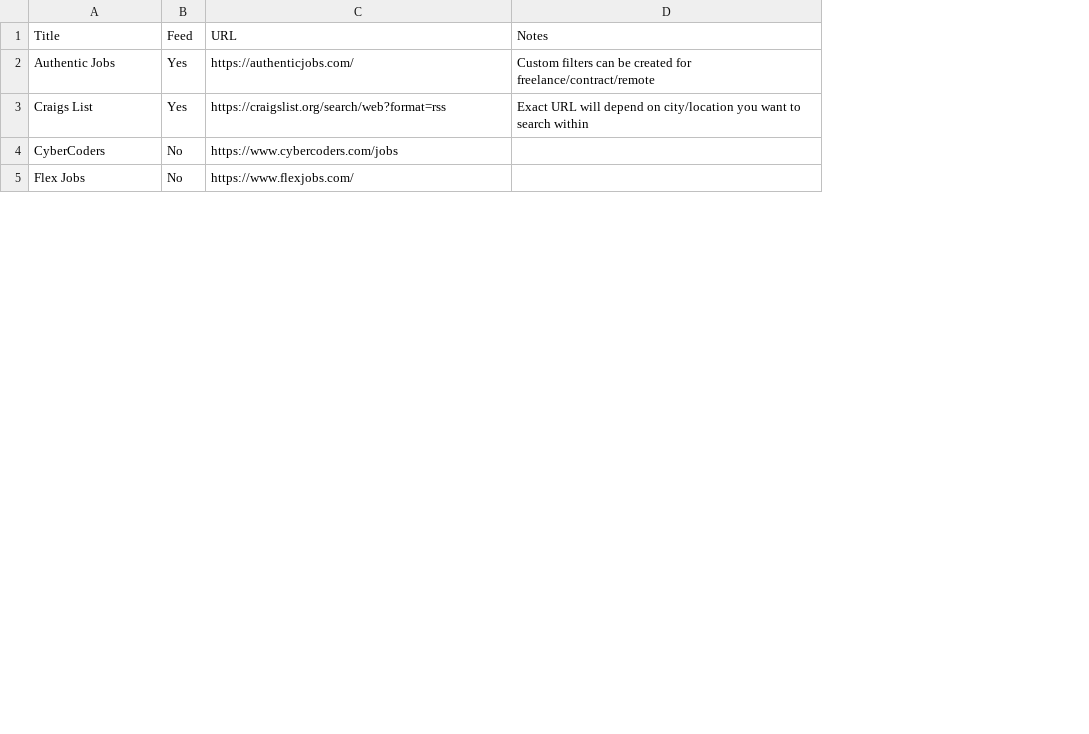
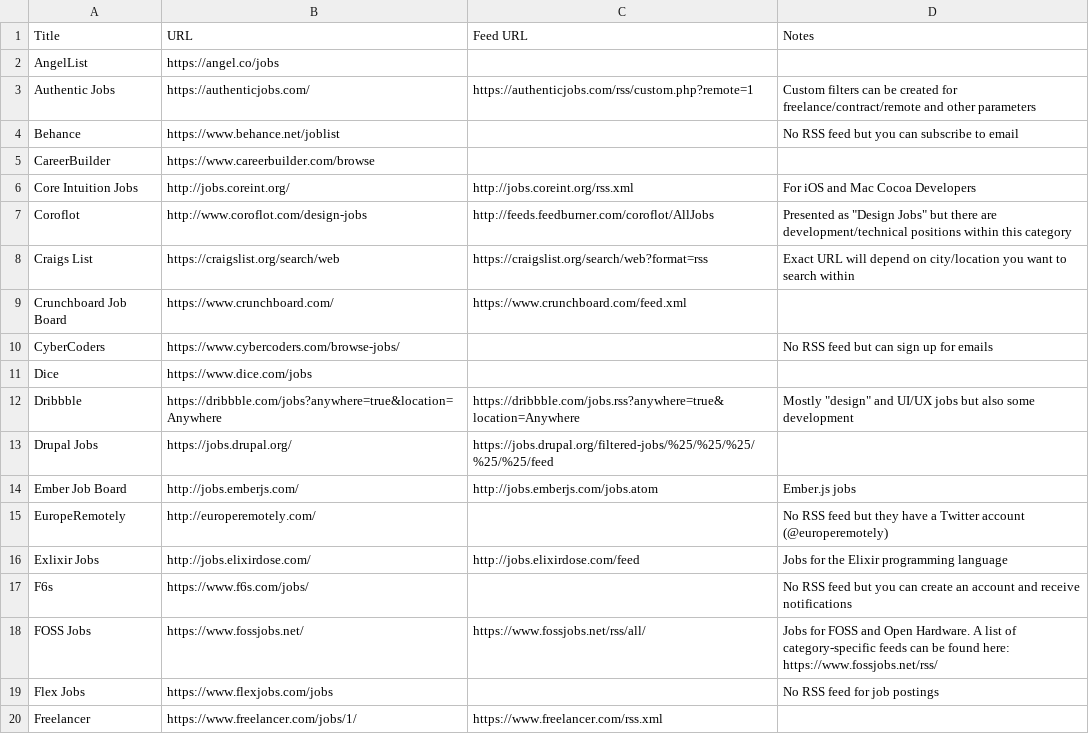
Before and after one commit to georgemandis/remote-working-list, a CSV file: remote-working-resources.csv, drawn as a sheet; only a part is shown; removed rows and columns are numbered as before the commit, all else as after; the diff covers the shown part only; the diff names each change by its address in the sheet, - before the commit and + after, or states it on an @@ line.

Commit message:
Added 40 new job sites; refactored CSV format and notes

```diff
--- a/remote-working-resources.csv
+++ b/remote-working-resources.csv
-column B (Feed), rows 2-5: Yes | Yes | No | No
+column C (Feed URL), row 3: https://authenticjobs.com/rss/custom.php?remote=1; row 8: https://craigslist.org/search/web?format=rss
+row 2: AngelList | https://angel.co/jobs
-D3 (Notes): …for freelance/contract/remote
+D3 (Notes): …for freelance/contract/remote and other parameters
+row 4: Behance | https://www.behance.net/joblist |  | No RSS feed but you can subscribe to email
+row 5: CareerBuilder | https://www.careerbuilder.com/browse
+row 6: Core Intuition Jobs | http://jobs.coreint.org/ | http://jobs.coreint.org/rss.xml | For iOS and Mac Cocoa Developers
+row 7: Coroflot | http://www.coroflot.com/design-jobs | http://feeds.feedburner.com/coroflot/AllJobs | Presented as "Design Jobs" but there are development/technical positions within this category
-B8 (URL): https://craigslist.org/search/web?format=rss
+B8 (URL): https://craigslist.org/search/web
+row 9: Crunchboard Job Board | https://www.crunchboard.com/ | https://www.crunchboard.com/feed.xml
-B10 (URL): https://www.cybercoders.com/jobs
+B10 (URL): https://www.cybercoders.com/browse-jobs/
-D10 (Notes): (empty)
+D10 (Notes): No RSS feed but can sign up for emails
+row 11: Dice | https://www.dice.com/jobs
+row 12: Dribbble | https://dribbble.com/jobs?anywhere=true&location=Anywhere | https://dribbble.com/jobs.rss?anywhere=true&location=Anywhere | Mostly "design" and UI/UX jobs but also some development
+row 13: Drupal Jobs | https://jobs.drupal.org/ | https://jobs.drupal.org/filtered-jobs/%25/%25/%25/%25/%25/feed
+row 14: Ember Job Board | http://jobs.emberjs.com/ | http://jobs.emberjs.com/jobs.atom | Ember.js jobs
+row 15: EuropeRemotely | http://europeremotely.com/ |  | No RSS feed but they have a Twitter account (@europeremotely)
+row 16: Exlixir Jobs | http://jobs.elixirdose.com/ | http://jobs.elixirdose.com/feed | Jobs for the Elixir programming language
+row 17: F6s | https://www.f6s.com/jobs/ |  | No RSS feed but you can create an account and receive notifications
+row 18: FOSS Jobs | https://www.fossjobs.net/ | https://www.fossjobs.net/rss/all/ | Jobs for FOSS and Open Hardware. A list of category-specific feeds can be found here: https://www.fossjobs.net/rss/
-B19 (URL): https://www.flexjobs.com/
+B19 (URL): https://www.flexjobs.com/jobs
-D19 (Notes): (empty)
+D19 (Notes): No RSS feed for job postings
+row 20: Freelancer | https://www.freelancer.com/jobs/1/ | https://www.freelancer.com/rss.xml
```
Also changed, not shown: 31 added rows, 6 removed rows and 12 edited cells elsewhere in this file.
